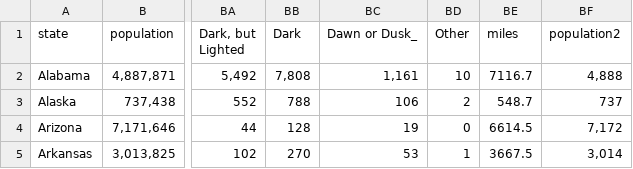
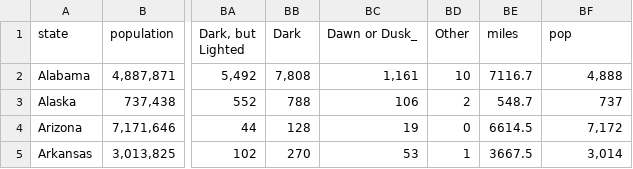
Before and after one commit to jsa258/vega-lite, a CSV file: US car accident dataset.csv, drawn as a sheet; only a part is shown, gaps mark what is left out; the diff names each change by its address in the sheet, - before the commit and + after, or states it on an @@ line.

Commit message:
Add files via upload
edit6

```diff
--- a/US car accident dataset.csv
+++ b/US car accident dataset.csv
-BF1: population2
+BF1: pop
```
